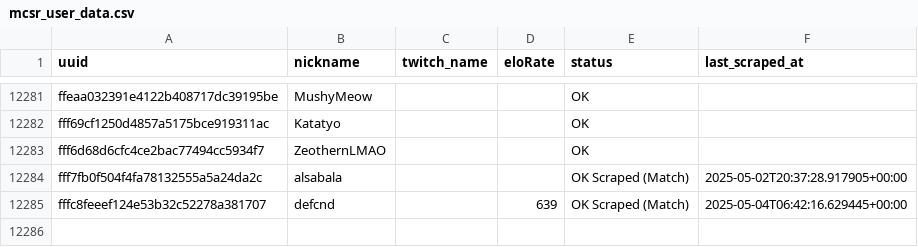
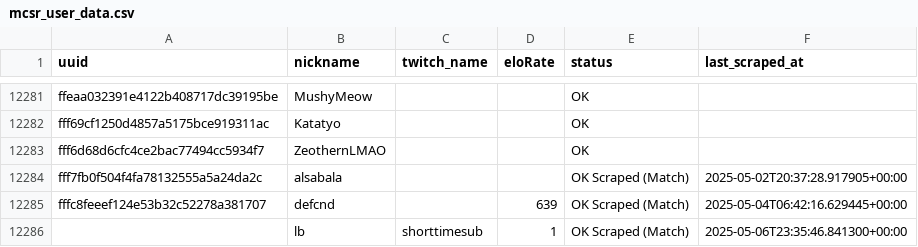
Before and after one commit to Evanition/gettingtwitch_ids, a CSV file: mcsr_user_data.csv, drawn as a sheet; only a part is shown, gaps mark what is left out; the diff names each change by its address in the sheet, - before the commit and + after, or states it on an @@ line.

Commit message:
mongey

```diff
--- a/mcsr_user_data.csv
+++ b/mcsr_user_data.csv
+row 12286:  | lb | shorttimesub | 1 | OK Scraped (Match) | 2025-05-06T23:35:46.841300+00:00
```
